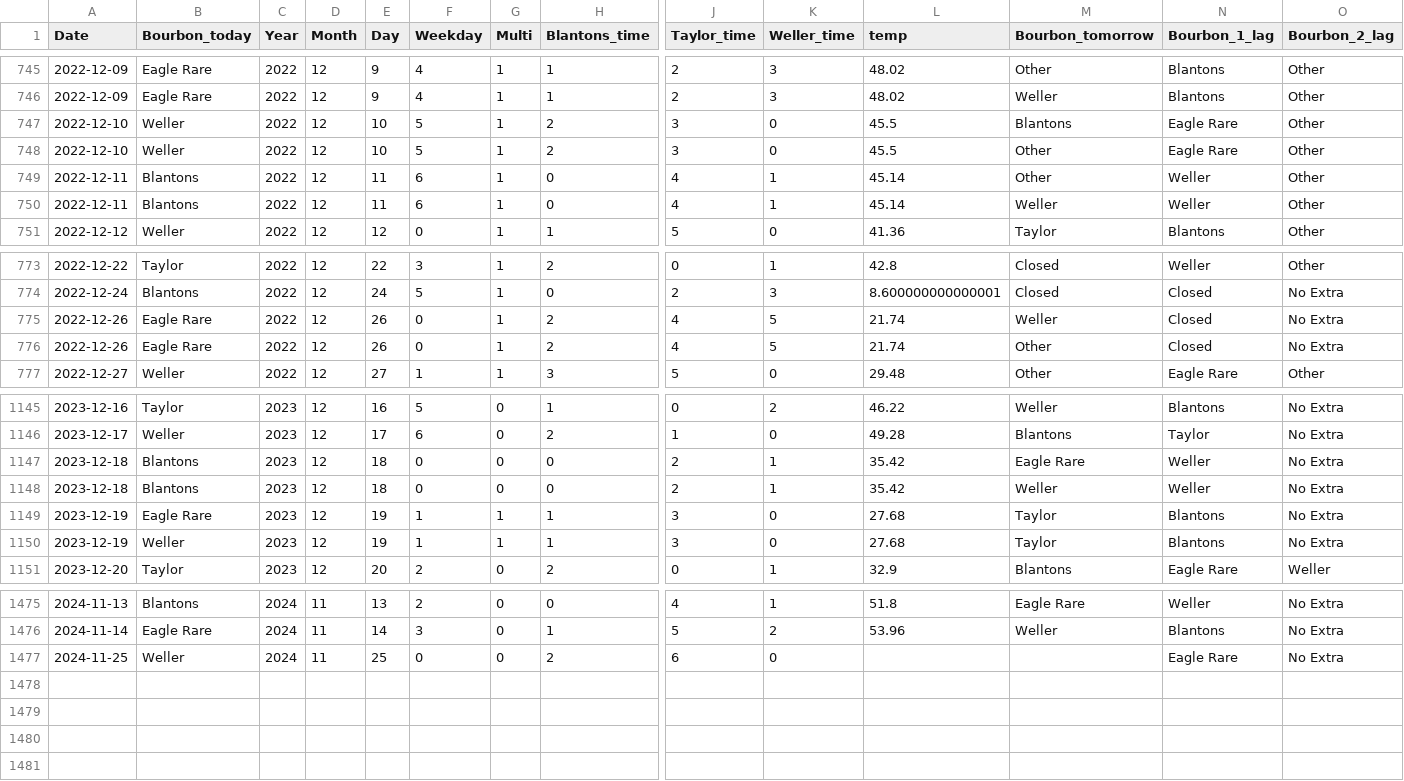
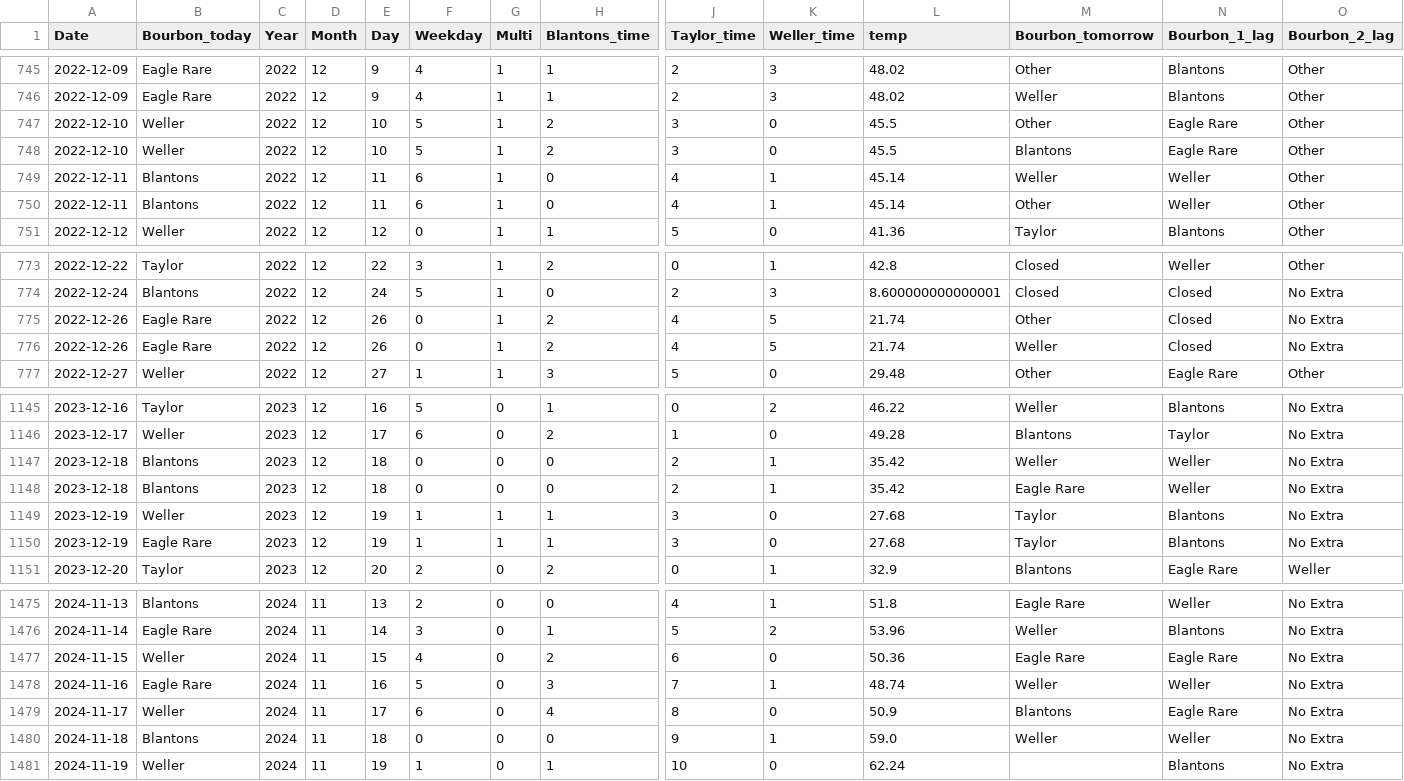
Before and after one commit to treywood10/BTB_Project, a CSV file: bourbon_data.csv, drawn as a sheet; only a part is shown, gaps mark what is left out; rows hold the shown columns only; the diff covers the shown part only; the diff names each change by its address in the sheet, - before the commit and + after, or states it on an @@ line.

Commit message:
update data

```diff
--- a/bourbon_data.csv
+++ b/bourbon_data.csv
@@ row 748 moved to row 747: 2022-12-10 @@
@@ row 750 moved to row 749: 2022-12-11 @@
@@ row 776 moved to row 775: 2022-12-26 @@
@@ row 1148 moved to row 1147: 2023-12-18 @@
@@ row 1150 moved to row 1149: 2023-12-19 @@
-A1477 (Date): 2024-11-25
+A1477 (Date): 2024-11-15
-E1477 (Day): 25
+E1477 (Day): 15
-F1477 (Weekday): 0
+F1477 (Weekday): 4
-L1477 (temp): (empty)
+L1477 (temp): 50.36
-M1477 (Bourbon_tomorrow): (empty)
+M1477 (Bourbon_tomorrow): Eagle Rare
+row 1478: 2024-11-16 | Eagle Rare | 2024 | 11 | 16 | 5 | 0 | 3 | 7 | 1 | 48.74 | Weller | Weller | No Extra
+row 1479: 2024-11-17 | Weller | 2024 | 11 | 17 | 6 | 0 | 4 | 8 | 0 | 50.9 | Blantons | Eagle Rare | No Extra
+row 1480: 2024-11-18 | Blantons | 2024 | 11 | 18 | 0 | 0 | 0 | 9 | 1 | 59.0 | Weller | Weller | No Extra
+row 1481: 2024-11-19 | Weller | 2024 | 11 | 19 | 1 | 0 | 1 | 10 | 0 | 62.24 |  | Blantons | No Extra
```
Also changed, not shown: 3 moved rows elsewhere in this file, historical_model_comparisons.csv, 3 other files.
